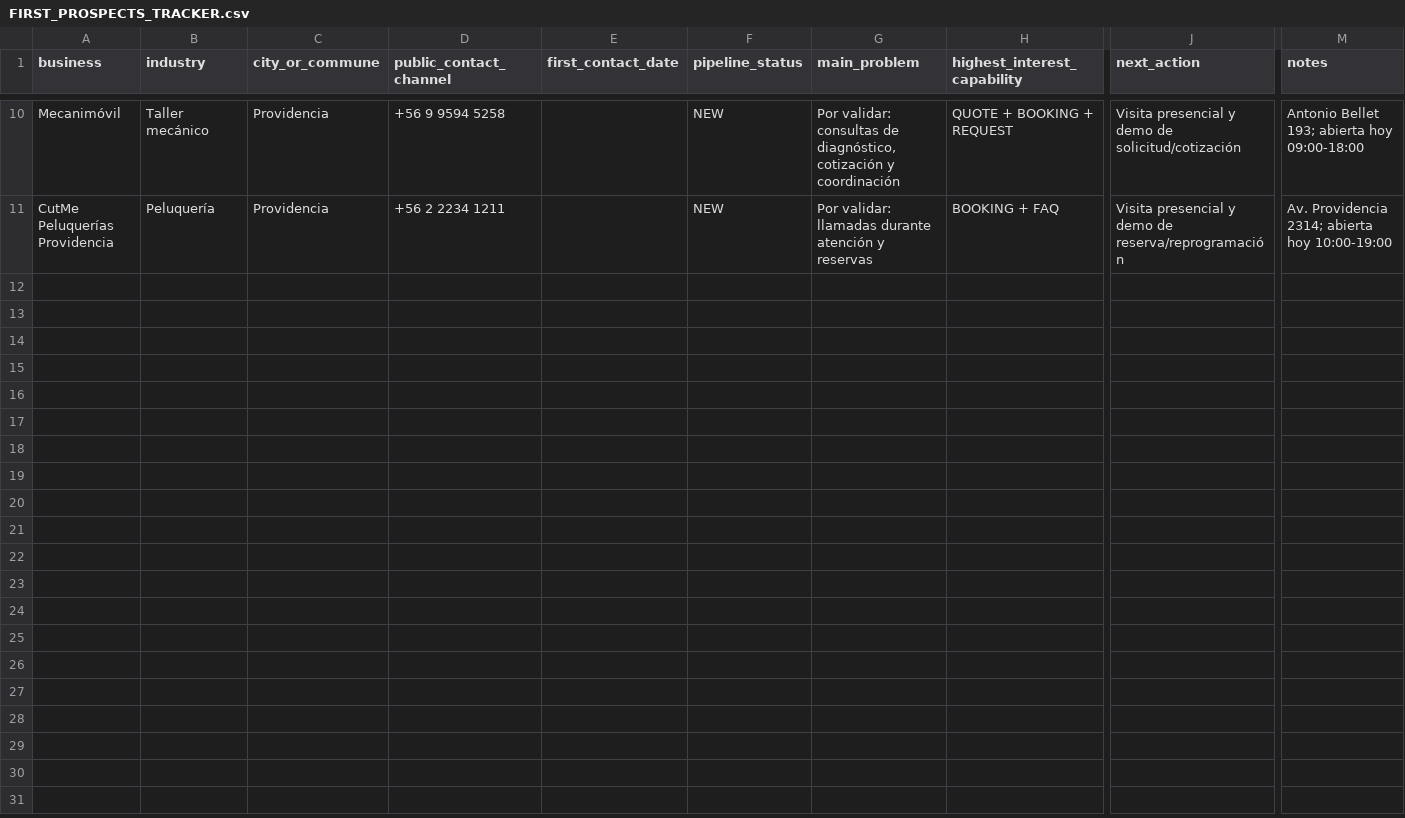
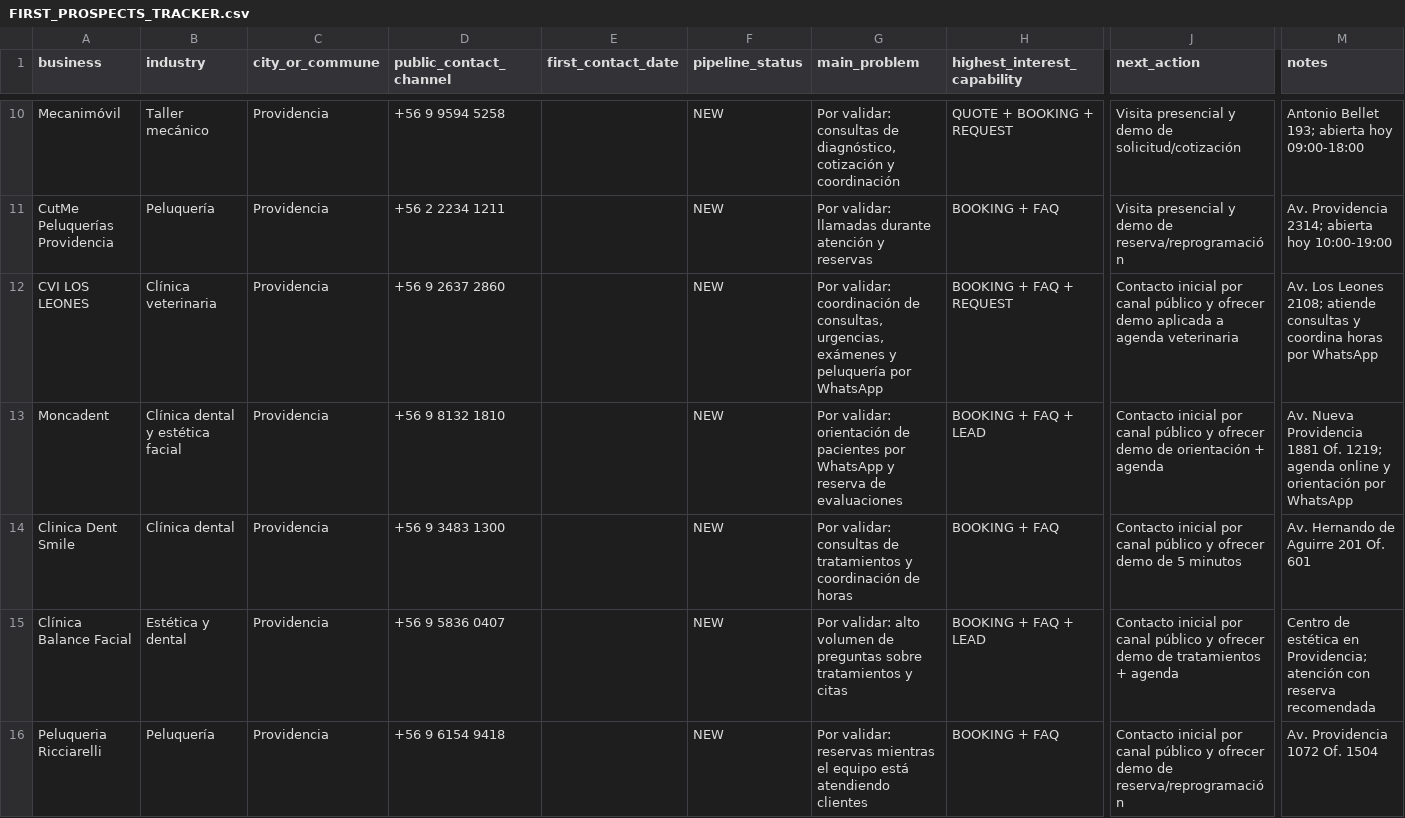
Before and after one commit to Nicricht/helvoca, a CSV file: docs/FIRST_PROSPECTS_TRACKER.csv, drawn as a sheet; only a part is shown, gaps mark what is left out; rows hold the shown columns only; the diff covers the shown part only; the diff names each change by its address in the sheet, - before the commit and + after, or states it on an @@ line.

Commit message:
sales: expand Providencia prospect pipeline to 20

```diff
--- a/docs/FIRST_PROSPECTS_TRACKER.csv
+++ b/docs/FIRST_PROSPECTS_TRACKER.csv
+row 12: CVI LOS LEONES | Clínica veterinaria | Providencia | +56 9 2637 2860 |  | NEW | Por validar: coordinación de consultas, urgencias, exámenes y peluquería por WhatsApp | BOOKING + FAQ + REQUEST | Contacto inicial por canal público y ofrecer demo aplicada a agenda veterinaria | Av. Los Leones 2108; atiende consultas y coordina horas por WhatsApp
+row 13: Moncadent | Clínica dental y estética facial | Providencia | +56 9 8132 1810 |  | NEW | Por validar: orientación de pacientes por WhatsApp y reserva de evaluaciones | BOOKING + FAQ + LEAD | Contacto inicial por canal público y ofrecer demo de orientación + agenda | Av. Nueva Providencia 1881 Of. 1219; agenda online y orientación por WhatsApp
+row 14: Clinica Dent Smile | Clínica dental | Providencia | +56 9 3483 1300 |  | NEW | Por validar: consultas de tratamientos y coordinación de horas | BOOKING + FAQ | Contacto inicial por canal público y ofrecer demo de 5 minutos | Av. Hernando de Aguirre 201 Of. 601
+row 15: Clínica Balance Facial | Estética y dental | Providencia | +56 9 5836 0407 |  | NEW | Por validar: alto volumen de preguntas sobre tratamientos y citas | BOOKING + FAQ + LEAD | Contacto inicial por canal público y ofrecer demo de tratamientos + agenda | Centro de estética en Providencia; atención con reserva recomendada
+row 16: Peluqueria Ricciarelli | Peluquería | Providencia | +56 9 6154 9418 |  | NEW | Por validar: reservas mientras el equipo está atendiendo clientes | BOOKING + FAQ | Contacto inicial por canal público y ofrecer demo de reserva/reprogramación | Av. Providencia 1072 Of. 1504
```
Also changed, not shown: 5 added rows elsewhere in this file.
